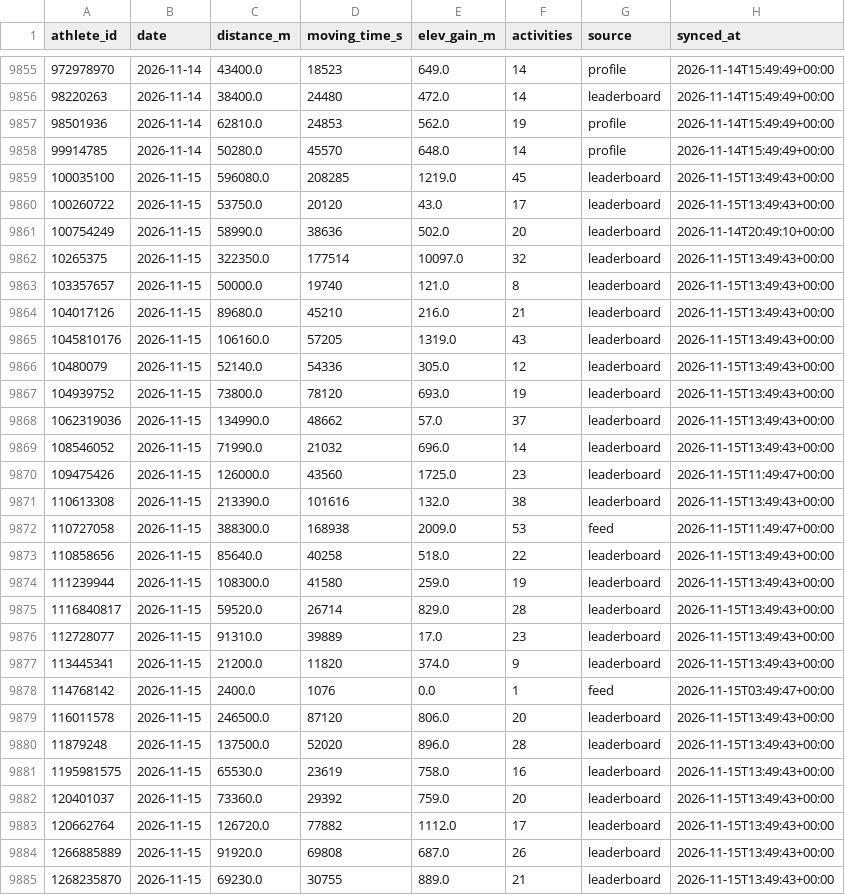
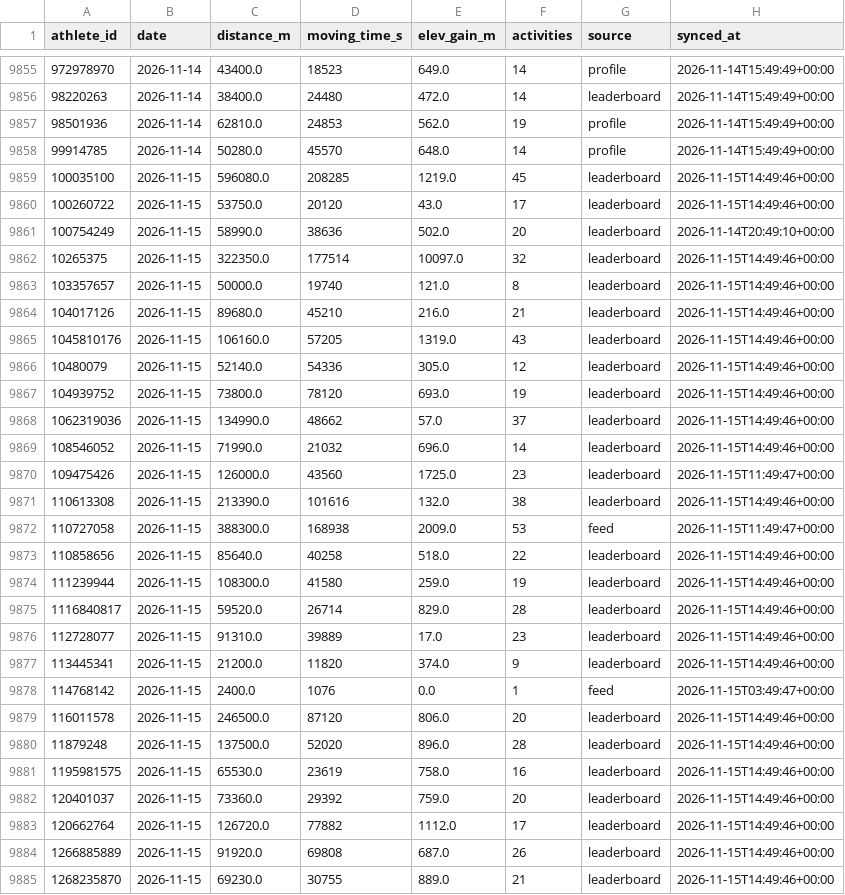
Before and after one commit to 40SAR-Data-Team/BdeAnnivVirtChallenge, a CSV file: backend/statistics/statistics.csv, drawn as a sheet; only a part is shown, gaps mark what is left out; the diff covers the shown part only.

```diff
--- a/backend/statistics/statistics.csv
+++ b/backend/statistics/statistics.csv
@@ -9858,28 +9858,28 @@ athlete_id,date,distance_m,moving_time_s,elev_gain_m,activities,source,synced_at
 99914785,2026-11-14,50280.0,45570,648.0,14,profile,2026-11-14T15:49:49+00:00
-100035100,2026-11-15,596080.0,208285,1219.0,45,leaderboard,2026-11-15T13:49:43+00:00
-100260722,2026-11-15,53750.0,20120,43.0,17,leaderboard,2026-11-15T13:49:43+00:00
+100035100,2026-11-15,596080.0,208285,1219.0,45,leaderboard,2026-11-15T14:49:46+00:00
+100260722,2026-11-15,53750.0,20120,43.0,17,leaderboard,2026-11-15T14:49:46+00:00
 100754249,2026-11-15,58990.0,38636,502.0,20,leaderboard,2026-11-14T20:49:10+00:00
-10265375,2026-11-15,322350.0,177514,10097.0,32,leaderboard,2026-11-15T13:49:43+00:00
-103357657,2026-11-15,50000.0,19740,121.0,8,leaderboard,2026-11-15T13:49:43+00:00
-104017126,2026-11-15,89680.0,45210,216.0,21,leaderboard,2026-11-15T13:49:43+00:00
-1045810176,2026-11-15,106160.0,57205,1319.0,43,leaderboard,2026-11-15T13:49:43+00:00
-10480079,2026-11-15,52140.0,54336,305.0,12,leaderboard,2026-11-15T13:49:43+00:00
-104939752,2026-11-15,73800.0,78120,693.0,19,leaderboard,2026-11-15T13:49:43+00:00
-1062319036,2026-11-15,134990.0,48662,57.0,37,leaderboard,2026-11-15T13:49:43+00:00
-108546052,2026-11-15,71990.0,21032,696.0,14,leaderboard,2026-11-15T13:49:43+00:00
+10265375,2026-11-15,322350.0,177514,10097.0,32,leaderboard,2026-11-15T14:49:46+00:00
+103357657,2026-11-15,50000.0,19740,121.0,8,leaderboard,2026-11-15T14:49:46+00:00
+104017126,2026-11-15,89680.0,45210,216.0,21,leaderboard,2026-11-15T14:49:46+00:00
+1045810176,2026-11-15,106160.0,57205,1319.0,43,leaderboard,2026-11-15T14:49:46+00:00
+10480079,2026-11-15,52140.0,54336,305.0,12,leaderboard,2026-11-15T14:49:46+00:00
+104939752,2026-11-15,73800.0,78120,693.0,19,leaderboard,2026-11-15T14:49:46+00:00
+1062319036,2026-11-15,134990.0,48662,57.0,37,leaderboard,2026-11-15T14:49:46+00:00
+108546052,2026-11-15,71990.0,21032,696.0,14,leaderboard,2026-11-15T14:49:46+00:00
 109475426,2026-11-15,126000.0,43560,1725.0,23,leaderboard,2026-11-15T11:49:47+00:00
-110613308,2026-11-15,213390.0,101616,132.0,38,leaderboard,2026-11-15T13:49:43+00:00
+110613308,2026-11-15,213390.0,101616,132.0,38,leaderboard,2026-11-15T14:49:46+00:00
 110727058,2026-11-15,388300.0,168938,2009.0,53,feed,2026-11-15T11:49:47+00:00
-110858656,2026-11-15,85640.0,40258,518.0,22,leaderboard,2026-11-15T13:49:43+00:00
-111239944,2026-11-15,108300.0,41580,259.0,19,leaderboard,2026-11-15T13:49:43+00:00
-1116840817,2026-11-15,59520.0,26714,829.0,28,leaderboard,2026-11-15T13:49:43+00:00
-112728077,2026-11-15,91310.0,39889,17.0,23,leaderboard,2026-11-15T13:49:43+00:00
-113445341,2026-11-15,21200.0,11820,374.0,9,leaderboard,2026-11-15T13:49:43+00:00
+110858656,2026-11-15,85640.0,40258,518.0,22,leaderboard,2026-11-15T14:49:46+00:00
+111239944,2026-11-15,108300.0,41580,259.0,19,leaderboard,2026-11-15T14:49:46+00:00
+1116840817,2026-11-15,59520.0,26714,829.0,28,leaderboard,2026-11-15T14:49:46+00:00
+112728077,2026-11-15,91310.0,39889,17.0,23,leaderboard,2026-11-15T14:49:46+00:00
+113445341,2026-11-15,21200.0,11820,374.0,9,leaderboard,2026-11-15T14:49:46+00:00
 114768142,2026-11-15,2400.0,1076,0.0,1,feed,2026-11-15T03:49:47+00:00
-116011578,2026-11-15,246500.0,87120,806.0,20,leaderboard,2026-11-15T13:49:43+00:00
-11879248,2026-11-15,137500.0,52020,896.0,28,leaderboard,2026-11-15T13:49:43+00:00
-1195981575,2026-11-15,65530.0,23619,758.0,16,leaderboard,2026-11-15T13:49:43+00:00
-120401037,2026-11-15,73360.0,29392,759.0,20,leaderboard,2026-11-15T13:49:43+00:00
-120662764,2026-11-15,126720.0,77882,1112.0,17,leaderboard,2026-11-15T13:49:43+00:00
-1266885889,2026-11-15,91920.0,69808,687.0,26,leaderboard,2026-11-15T13:49:43+00:00
-1268235870,2026-11-15,69230.0,30755,889.0,21,leaderboard,2026-11-15T13:49:43+00:00
+116011578,2026-11-15,246500.0,87120,806.0,20,leaderboard,2026-11-15T14:49:46+00:00
+11879248,2026-11-15,137500.0,52020,896.0,28,leaderboard,2026-11-15T14:49:46+00:00
+1195981575,2026-11-15,65530.0,23619,758.0,16,leaderboard,2026-11-15T14:49:46+00:00
+120401037,2026-11-15,73360.0,29392,759.0,20,leaderboard,2026-11-15T14:49:46+00:00
+120662764,2026-11-15,126720.0,77882,1112.0,17,leaderboard,2026-11-15T14:49:46+00:00
+1266885889,2026-11-15,91920.0,69808,687.0,26,leaderboard,2026-11-15T14:49:46+00:00
+1268235870,2026-11-15,69230.0,30755,889.0,21,leaderboard,2026-11-15T14:49:46+00:00
```
Also changed, not shown: 177 edited cells elsewhere in this file, backend/members/member_count.csv, 1 other file.
